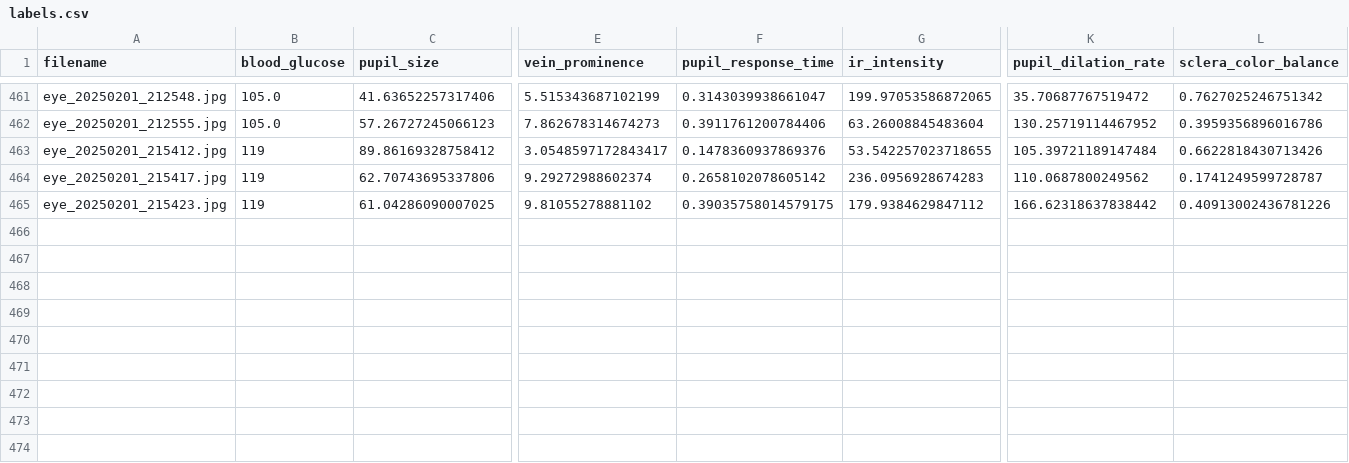
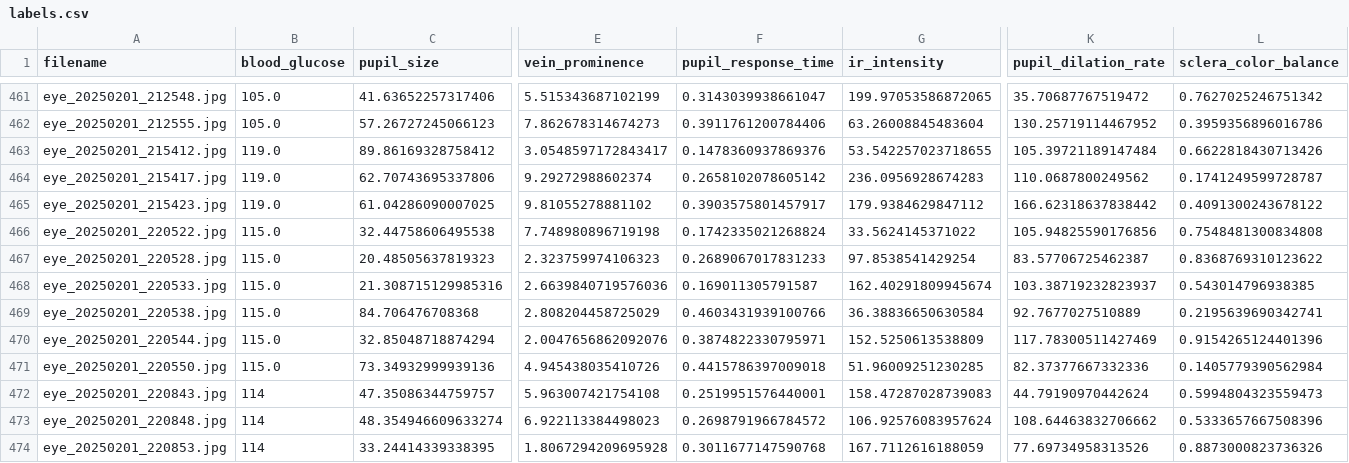
Before and after one commit to jtb21091/EyeBloodGlucose, a CSV file: eye_glucose_data/labels.csv, drawn as a sheet; only a part is shown, gaps mark what is left out; rows hold the shown columns only; the diff names each change by its address in the sheet, - before the commit and + after, or states it on an @@ line.

```diff
--- a/eye_glucose_data/labels.csv
+++ b/eye_glucose_data/labels.csv
-B463:B465 (blood_glucose): 119
+B463:B465 (blood_glucose): 119.0
-F465 (pupil_response_time): 0.39035758014579175
+F465 (pupil_response_time): 0.3903575801457917
-L465 (sclera_color_balance): 0.40913002436781226
+L465 (sclera_color_balance): 0.4091300243678122
+row 466: eye_20250201_220522.jpg | 115.0 | 32.44758606495538 | 7.748980896719198 | 0.1742335021268824 | 33.5624145371022 | 105.94825590176856 | 0.7548481300834808
+row 467: eye_20250201_220528.jpg | 115.0 | 20.48505637819323 | 2.323759974106323 | 0.2689067017831233 | 97.8538541429254 | 83.57706725462387 | 0.8368769310123622
+row 468: eye_20250201_220533.jpg | 115.0 | 21.308715129985316 | 2.6639840719576036 | 0.169011305791587 | 162.40291809945674 | 103.38719232823937 | 0.543014796938385
+row 469: eye_20250201_220538.jpg | 115.0 | 84.706476708368 | 2.808204458725029 | 0.4603431939100766 | 36.38836650630584 | 92.7677027510889 | 0.2195639690342741
+row 470: eye_20250201_220544.jpg | 115.0 | 32.85048718874294 | 2.0047656862092076 | 0.3874822330795971 | 152.5250613538809 | 117.78300511427469 | 0.9154265124401396
+row 471: eye_20250201_220550.jpg | 115.0 | 73.34932999939136 | 4.945438035410726 | 0.4415786397009018 | 51.96009251230285 | 82.37377667332336 | 0.1405779390562984
+row 472: eye_20250201_220843.jpg | 114 | 47.35086344759757 | 5.963007421754108 | 0.2519951576440001 | 158.47287028739083 | 44.79190970442624 | 0.5994804323559473
+row 473: eye_20250201_220848.jpg | 114 | 48.354946609633274 | 6.922113384498023 | 0.2698791966784572 | 106.92576083957624 | 108.64463832706662 | 0.5333657667508396
+row 474: eye_20250201_220853.jpg | 114 | 33.24414339338395 | 1.8067294209695928 | 0.3011677147590768 | 167.7112616188059 | 77.69734958313526 | 0.8873000823736326
```
Also changed, not shown: best_model_metrics.csv.
